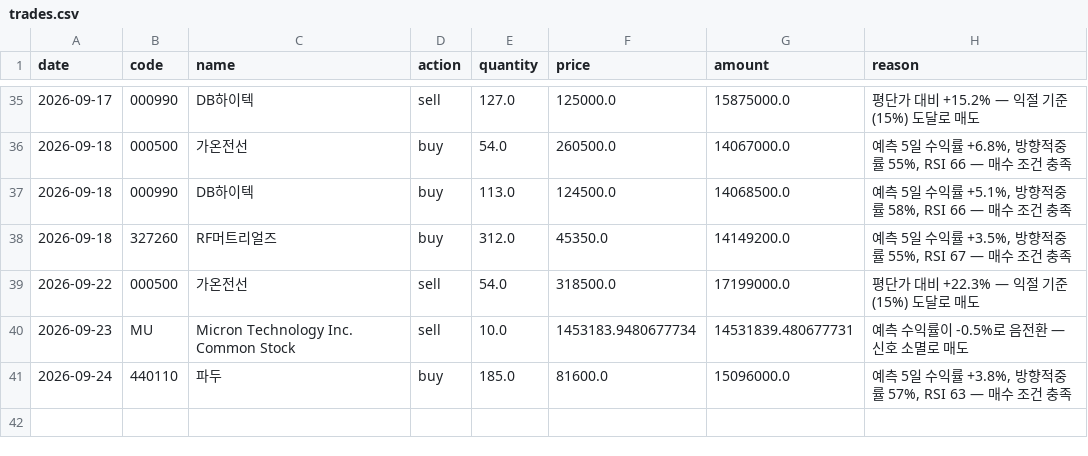
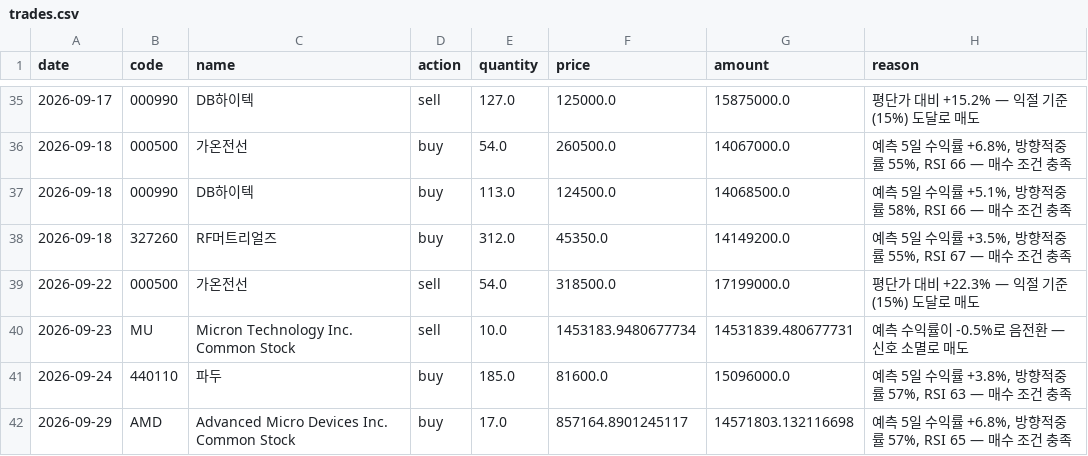
Before and after one commit to BryunB/kr-stock-dashboard, a CSV file: data/portfolio/trades.csv, drawn as a sheet; only a part is shown, gaps mark what is left out.

```diff
--- a/data/portfolio/trades.csv
+++ b/data/portfolio/trades.csv
@@ -41 +41,2 @@ date,code,name,action,quantity,price,amount,reason
 2026-09-24,440110,파두,buy,185.0,81600.0,15096000.0,"예측 5일 수익률 +3.8%, 방향적중률 57%, RSI 63 — 매수 조건 충족"
+2026-09-29,AMD,Advanced Micro Devices Inc. Common Stock,buy,17.0,857164.8901245117,14571803.132116698,"예측 5일 수익률 +6.8%, 방향적중률 57%, RSI 65 — 매수 조건 충족"
```
Also changed, not shown: data/portfolio/equity_history.csv, 2 other files.
